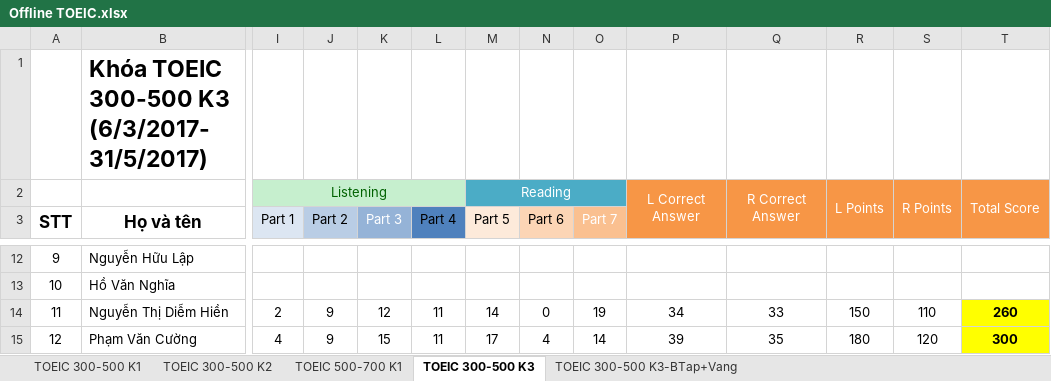
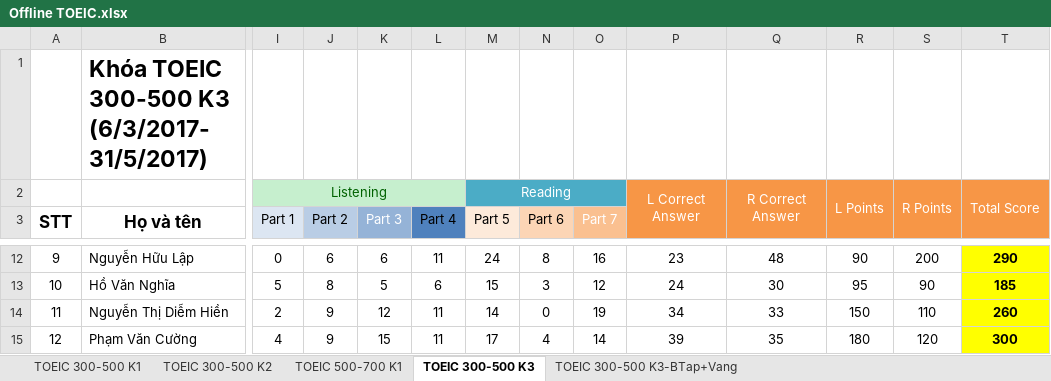
Before and after one commit to dhphong87/Success, an Excel workbook: Danh Sach Lop/Offline TOEIC.xlsx, sheet TOEIC 300-500 K3, drawn as a sheet; only a part is shown, gaps mark what is left out; values as stored, in another font and other column widths than the file's, no borders; the diff covers the shown part only; the diff names each change by its address in the sheet, - before the commit and + after, or states it on an @@ line.

```diff
--- a/Danh Sach Lop/Offline TOEIC.xlsx (sheet TOEIC 300-500 K3)
+++ b/Danh Sach Lop/Offline TOEIC.xlsx (sheet TOEIC 300-500 K3)
-I12 (Part 1): (empty)
+I12 (Part 1): 0
-J12 (Part 2): (empty)
+J12 (Part 2): 6
-K12 (Part 3): (empty)
+K12 (Part 3): 6
-L12 (Part 4): (empty)
+L12 (Part 4): 11
-M12 (Part 5): (empty)
+M12 (Part 5): 24
-N12 (Part 6): (empty)
+N12 (Part 6): 8
-O12 (Part 7): (empty)
+O12 (Part 7): 16
-P12: (empty)
+P12: 23
-Q12: (empty)
+Q12: 48
-R12: (empty)
+R12: 90
-S12: (empty)
+S12: 200
-T12:T13 fill: none
+T12:T13 fill: #FFFF00
-T12: (empty)
+T12: 290
-I13 (Part 1): (empty)
+I13 (Part 1): 5
-J13 (Part 2): (empty)
+J13 (Part 2): 8
-K13 (Part 3): (empty)
+K13 (Part 3): 5
-L13 (Part 4): (empty)
+L13 (Part 4): 6
-M13 (Part 5): (empty)
+M13 (Part 5): 15
-N13 (Part 6): (empty)
+N13 (Part 6): 3
-O13 (Part 7): (empty)
+O13 (Part 7): 12
-P13: (empty)
+P13: 24
-Q13: (empty)
+Q13: 30
-R13: (empty)
+R13: 95
-S13: (empty)
+S13: 90
-T13: (empty)
+T13: 185
```
Also changed, not shown: 48 edited cells and cell formats elsewhere in this sheet, Danh Sach Lop/Danh Sach Hoi.xlsx.
